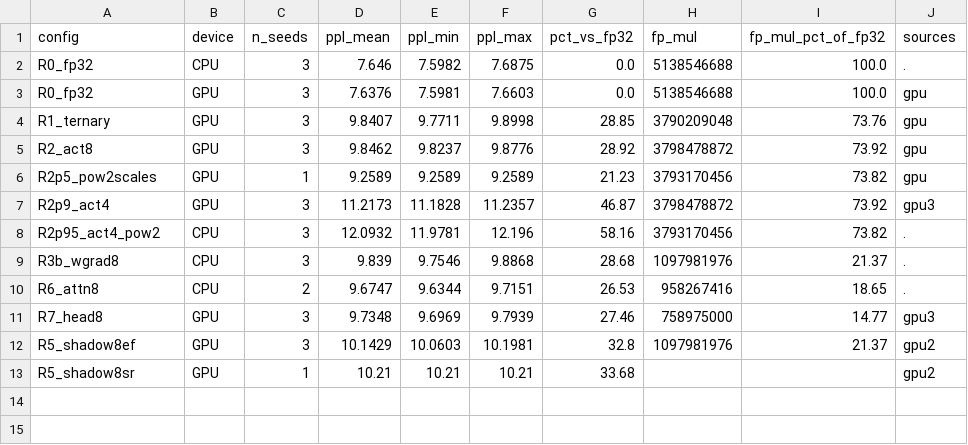
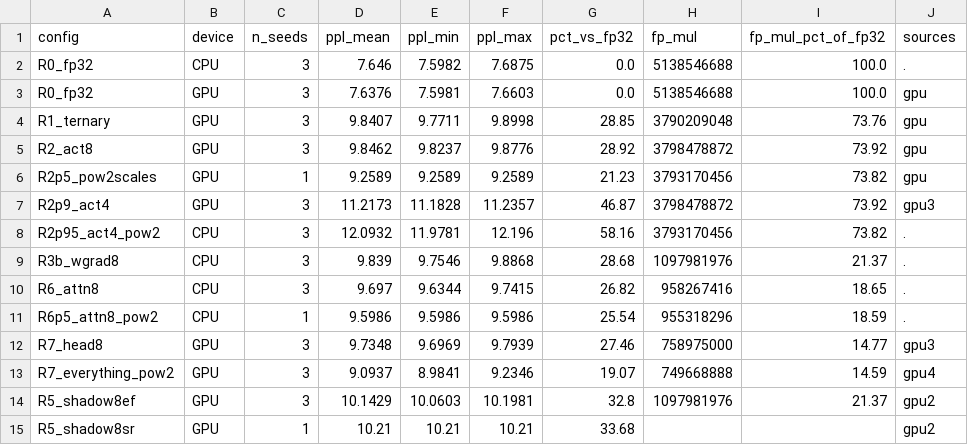
Before and after one commit to crakashp2905-hub/onebit-integer-training, a CSV file: results/m5_all_20M.csv, drawn as a sheet.

```diff
--- a/results/m5_all_20M.csv
+++ b/results/m5_all_20M.csv
@@ -9,4 +9,6 @@ R2p95_act4_pow2,CPU,3,12.0932,11.9781,12.196,58.16,3793170456,73.82,.
 R3b_wgrad8,CPU,3,9.839,9.7546,9.8868,28.68,1097981976,21.37,.
-R6_attn8,CPU,2,9.6747,9.6344,9.7151,26.53,958267416,18.65,.
+R6_attn8,CPU,3,9.697,9.6344,9.7415,26.82,958267416,18.65,.
+R6p5_attn8_pow2,CPU,1,9.5986,9.5986,9.5986,25.54,955318296,18.59,.
 R7_head8,GPU,3,9.7348,9.6969,9.7939,27.46,758975000,14.77,gpu3
+R7_everything_pow2,GPU,3,9.0937,8.9841,9.2346,19.07,749668888,14.59,gpu4
 R5_shadow8ef,GPU,3,10.1429,10.0603,10.1981,32.8,1097981976,21.37,gpu2
```
Also changed, not shown: results/m5_ladder.csv, 10 other files.
